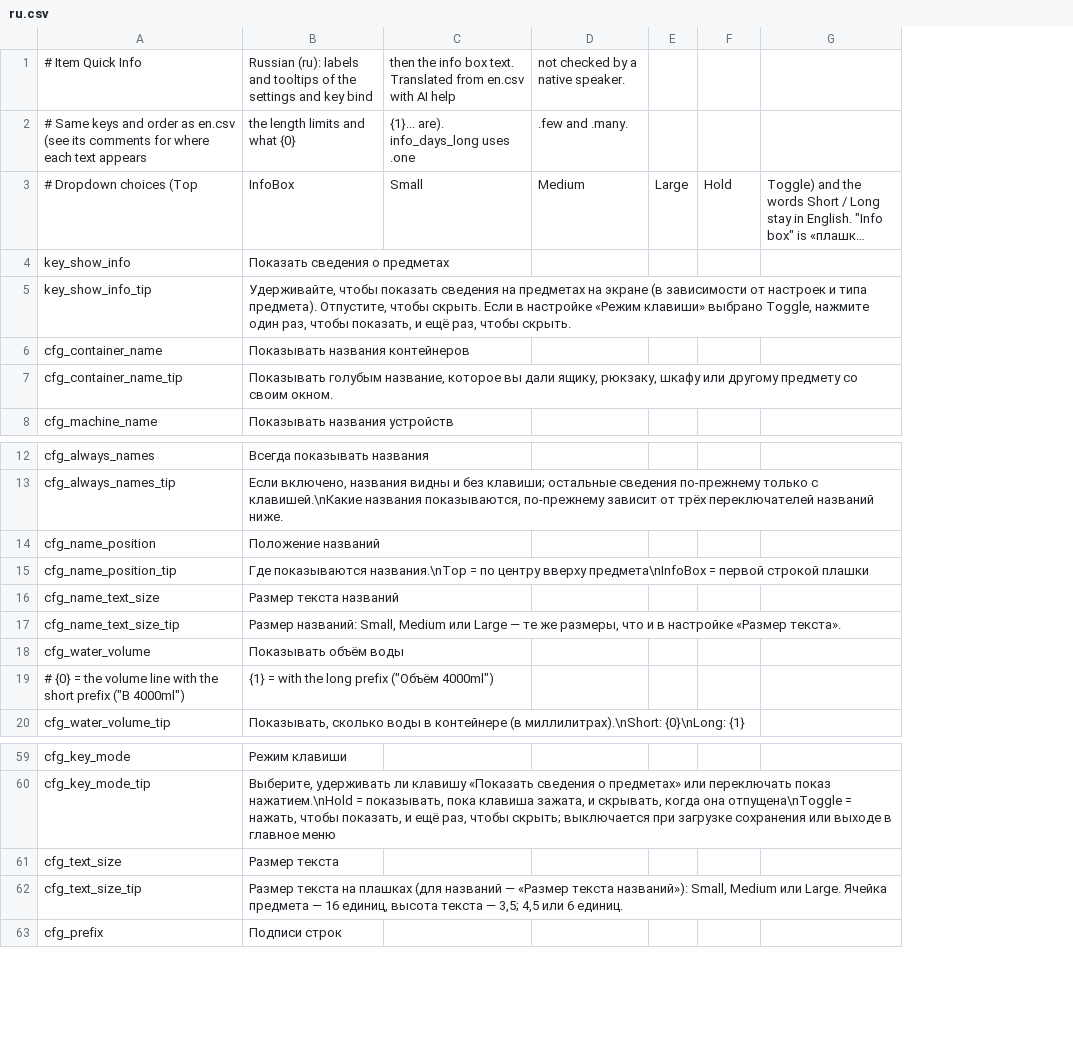
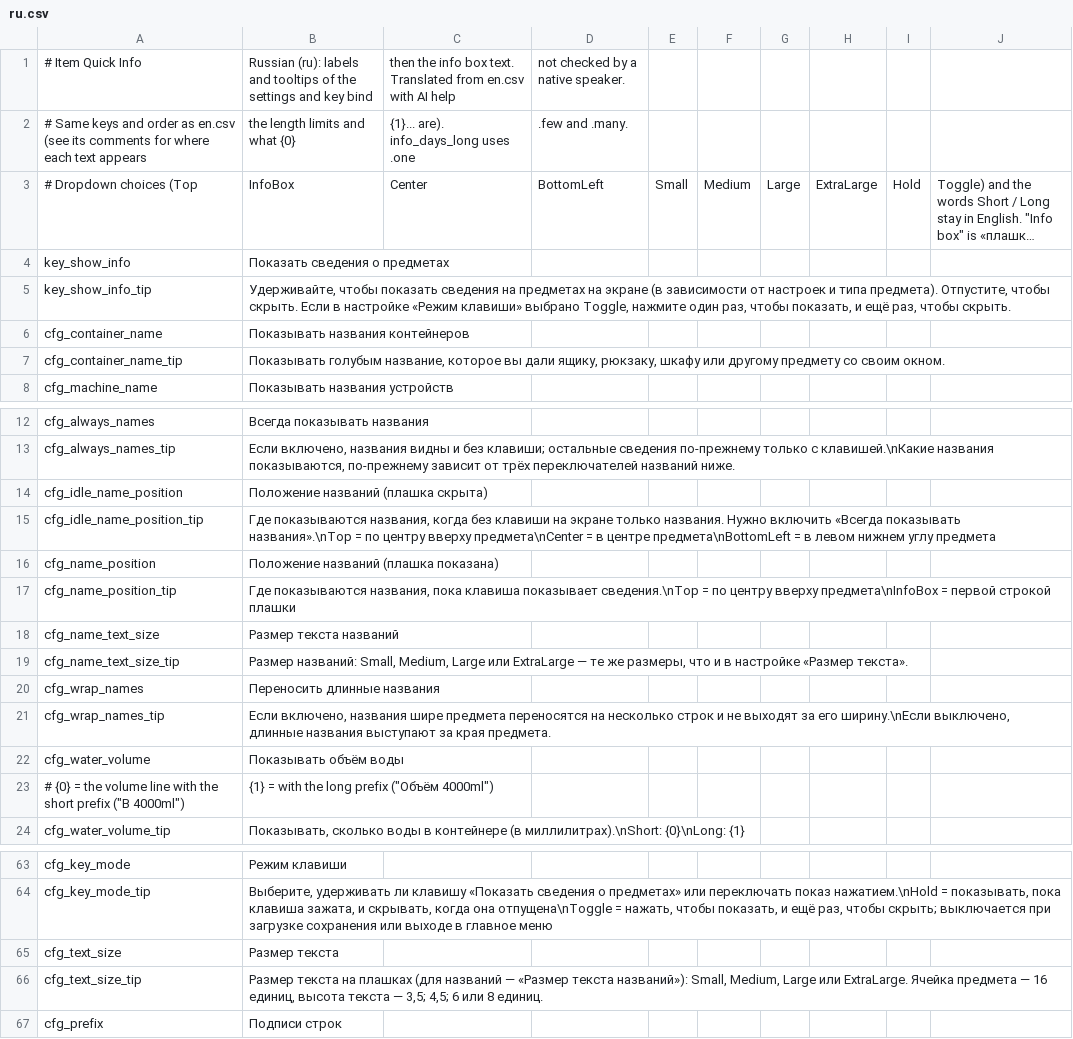
Before and after one commit to dbfoxtw/probably-stolen-mods, a CSV file: mods/item-quick-info/Localization/ru.csv, drawn as a sheet; only a part is shown, gaps mark what is left out; long unchanged cells end in …; addresses are those after the commit; the diff names each change by its address in the sheet, - before the commit and + after, or states it on an @@ line.

```diff
--- a/mods/item-quick-info/Localization/ru.csv
+++ b/mods/item-quick-info/Localization/ru.csv
+column G, row 3: Large
+column H, row 3: ExtraLarge
+column I, row 3: Hold
-C3: Small
+C3: Center
-D3: Medium
+D3: BottomLeft
-E3: Large
+E3: Small
-F3: Hold
+F3: Medium
+row 14: cfg_idle_name_position | Положение названий (плашка скрыта)
+row 15: cfg_idle_name_position_tip | Где показываются названия, когда без клавиши на экране только названия. Нужно включить «Всегда показывать названия».\nTop = по центру вверху предмета\nCenter = в центре предмета\nBottomLeft = в левом нижнем углу предмета
-B16: Положение названий
+B16: Положение названий (плашка показана)
-B17: Где показываются названия.\nTop = по…
+B17: Где показываются названия, пока клавиша показывает сведения.\nTop = по…
-B19: …названий: Small, Medium или Large — те…
+B19: …названий: Small, Medium, Large или ExtraLarge — те…
+row 20: cfg_wrap_names | Переносить длинные названия
+row 21: cfg_wrap_names_tip | Если включено, названия шире предмета переносятся на несколько строк и не выходят за его ширину.\nЕсли выключено, длинные названия выступают за края предмета.
-B66: …названий»): Small, Medium или Large. Ячейка предмета — 16 единиц, высота текста — 3,5; 4,5 или 6 единиц.
+B66: …названий»): Small, Medium, Large или ExtraLarge. Ячейка предмета — 16 единиц, высота текста — 3,5; 4,5; 6 или 8 единиц.
```
Also changed, not shown: mods/item-quick-info/Localization/de.csv, mods/item-quick-info/Localization/es.csv, 16 other files.
